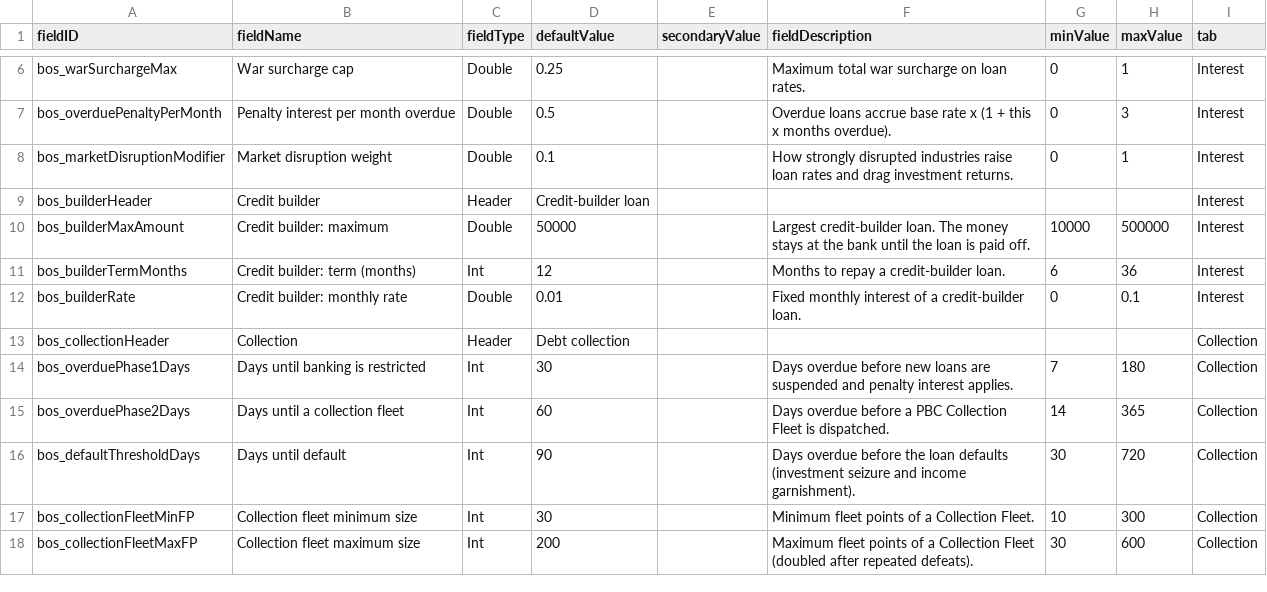
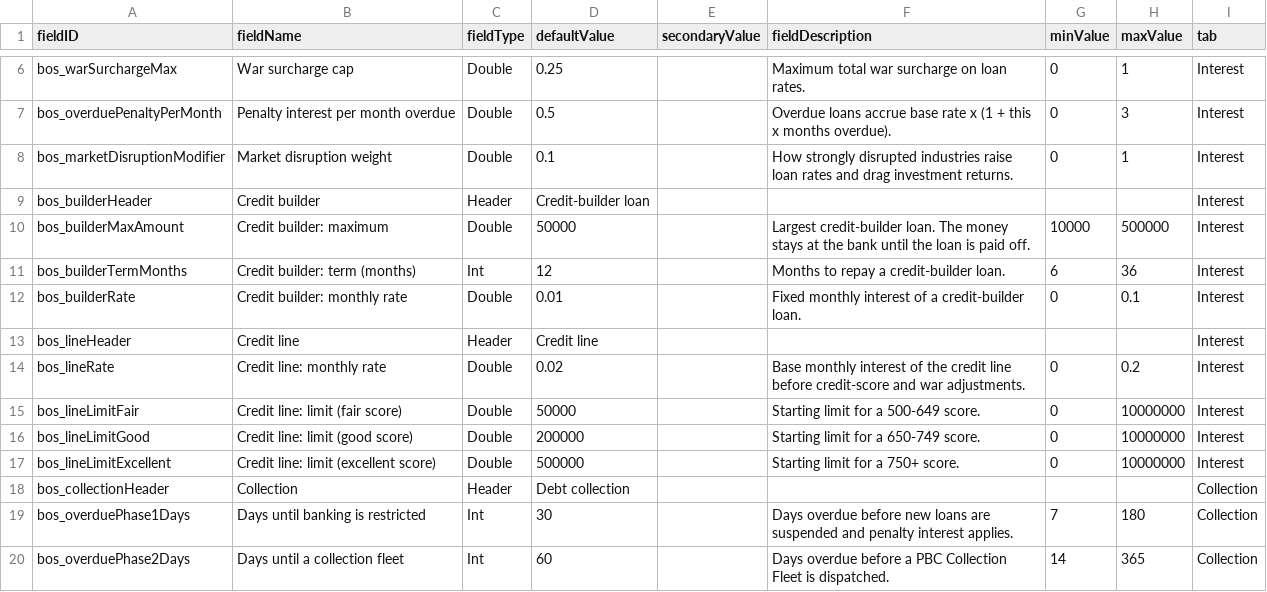
Before and after one commit to TheAlanK/BankOfStarsector, a CSV file: data/config/LunaSettings.csv, drawn as a sheet; only a part is shown, gaps mark what is left out; the shorter side is filled out with more unchanged rows.

```diff
--- a/data/config/LunaSettings.csv
+++ b/data/config/LunaSettings.csv
@@ -12,2 +12,7 @@ bos_builderTermMonths,Credit builder: term (months),Int,12,,Months to repay a cr
 bos_builderRate,Credit builder: monthly rate,Double,0.01,,Fixed monthly interest of a credit-builder loan.,0,0.1,Interest
+bos_lineHeader,Credit line,Header,Credit line,,,,,Interest
+bos_lineRate,Credit line: monthly rate,Double,0.02,,Base monthly interest of the credit line before credit-score and war adjustments.,0,0.2,Interest
+bos_lineLimitFair,Credit line: limit (fair score),Double,50000,,Starting limit for a 500-649 score.,0,10000000,Interest
+bos_lineLimitGood,Credit line: limit (good score),Double,200000,,Starting limit for a 650-749 score.,0,10000000,Interest
+bos_lineLimitExcellent,Credit line: limit (excellent score),Double,500000,,Starting limit for a 750+ score.,0,10000000,Interest
 bos_collectionHeader,Collection,Header,Debt collection,,,,,Collection
```
Also changed, not shown: 21 other files.
